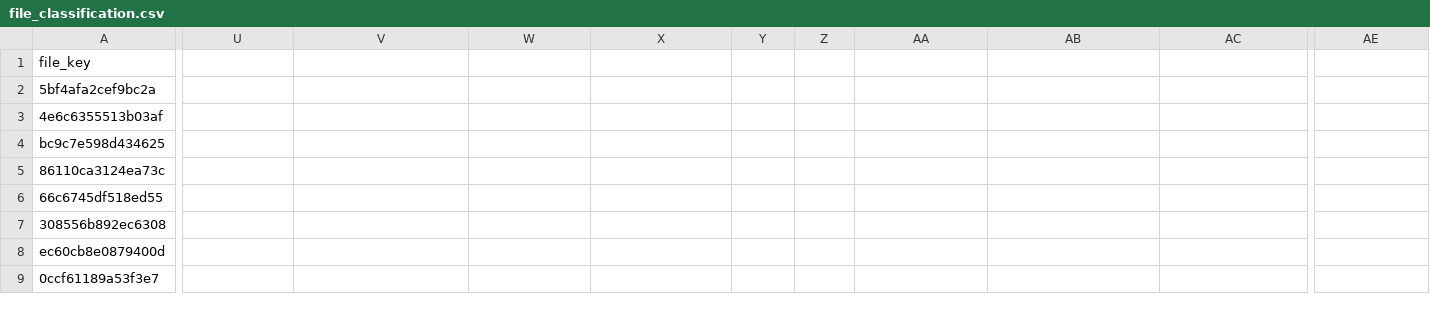
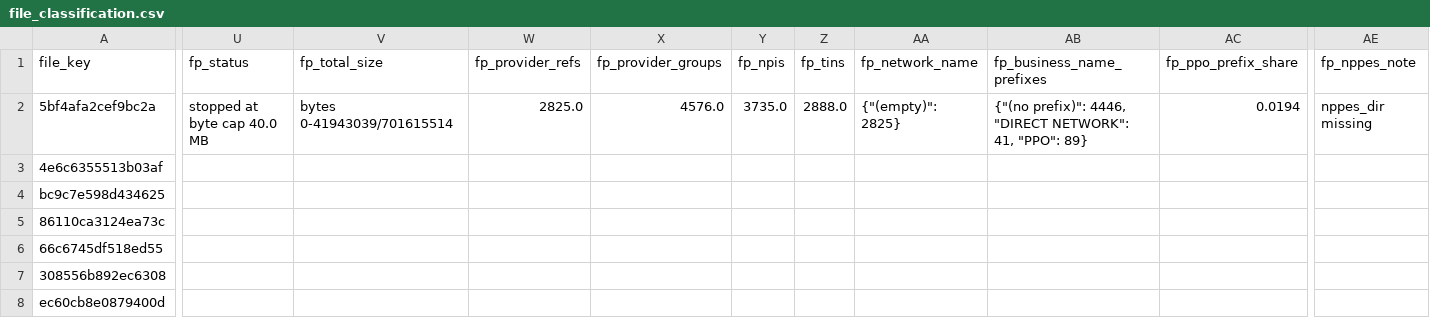
Before and after one commit to Tanishka3010/Hilabs-Hackathon, a CSV file: outputs/c2/file_classification.csv, drawn as a sheet; only a part is shown, gaps mark what is left out; the shorter side is filled out with more unchanged rows; the diff covers the shown part only; the diff names each change by its address in the sheet, - before the commit and + after, or states it on an @@ line.

Commit message:
Regenerate C2 outputs with cached fingerprint columns

```diff
--- a/outputs/c2/file_classification.csv
+++ b/outputs/c2/file_classification.csv
-U1: (empty)
+U1: fp_status
-V1: (empty)
+V1: fp_total_size
-W1: (empty)
+W1: fp_provider_refs
-X1: (empty)
+X1: fp_provider_groups
-Y1: (empty)
+Y1: fp_npis
-Z1: (empty)
+Z1: fp_tins
-AA1: (empty)
+AA1: fp_network_name
-AB1: (empty)
+AB1: fp_business_name_prefixes
-AC1: (empty)
+AC1: fp_ppo_prefix_share
-AE1: (empty)
+AE1: fp_nppes_note
-U2 (fp_status): (empty)
+U2 (fp_status): stopped at byte cap 40.0 MB
-V2 (fp_total_size): (empty)
+V2 (fp_total_size): bytes 0-41943039/701615514
-W2 (fp_provider_refs): (empty)
+W2 (fp_provider_refs): 2825.0
-X2 (fp_provider_groups): (empty)
+X2 (fp_provider_groups): 4576.0
-Y2 (fp_npis): (empty)
+Y2 (fp_npis): 3735.0
-Z2 (fp_tins): (empty)
+Z2 (fp_tins): 2888.0
-AA2 (fp_network_name): (empty)
+AA2 (fp_network_name): {"(empty)": 2825}
-AB2 (fp_business_name_prefixes): (empty)
+AB2 (fp_business_name_prefixes): {"(no prefix)": 4446, "DIRECT NETWORK": 41, "PPO": 89}
-AC2 (fp_ppo_prefix_share): (empty)
+AC2 (fp_ppo_prefix_share): 0.0194
-AE2 (fp_nppes_note): (empty)
+AE2 (fp_nppes_note): nppes_dir missing
```
Also changed, not shown: 3 edited cells elsewhere in this file, outputs/c2/ppo_files.csv.
